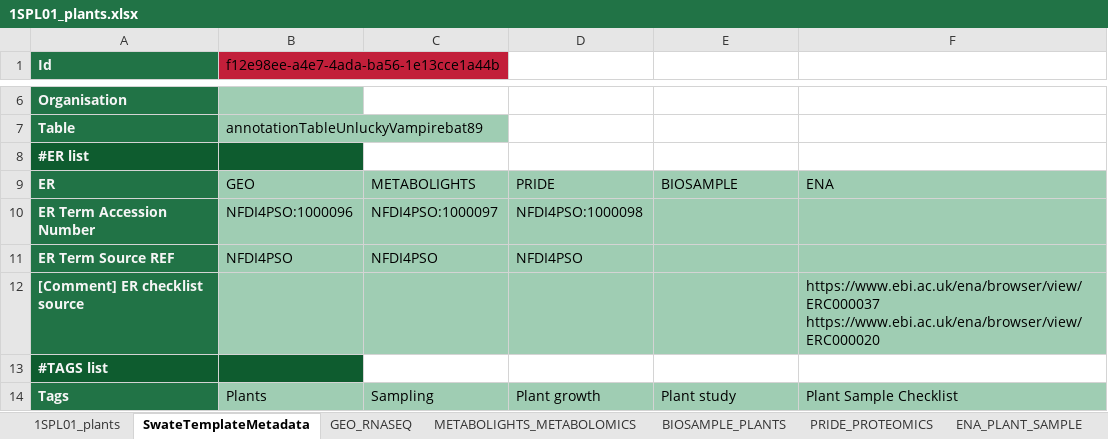
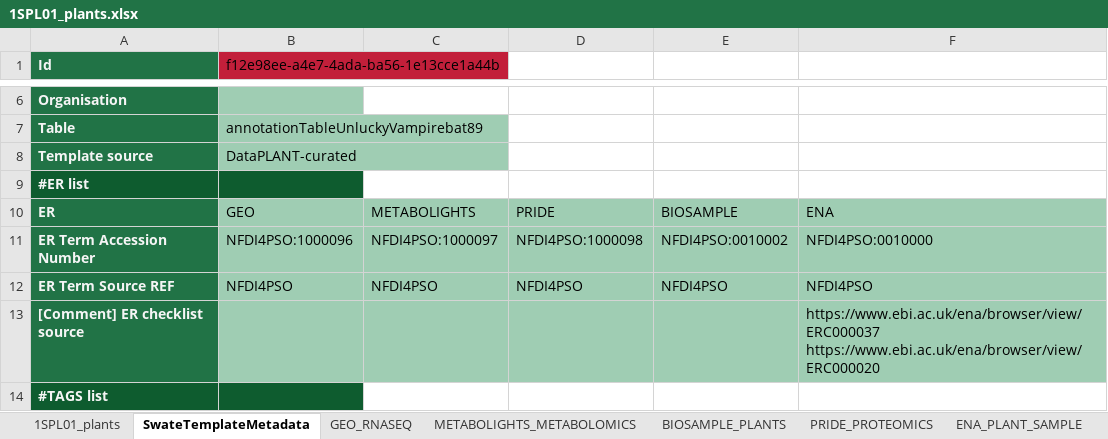
Before and after one commit to nfdi4plants/Swate-templates, an Excel workbook: templates/1SPL01_plants.xlsx, sheet SwateTemplateMetadata, drawn as a sheet; only a part is shown, gaps mark what is left out; the shorter side is filled out with more unchanged rows; values as stored, in another font and other column widths than the file's, no borders; addresses are those after the commit; the diff names each change by its address in the sheet, - before the commit and + after, or states it on an @@ line.

Commit message:
Update 1SPL01_plants.xlsx

```diff
--- a/templates/1SPL01_plants.xlsx (sheet SwateTemplateMetadata)
+++ b/templates/1SPL01_plants.xlsx (sheet SwateTemplateMetadata)
+row 8: Template source | DataPLANT-curated
-E11: (empty)
+E11: NFDI4PSO:0010002
-F11: (empty)
+F11: NFDI4PSO:0010000
-E12: (empty)
+E12: NFDI4PSO
-F12: (empty)
+F12: NFDI4PSO
```
